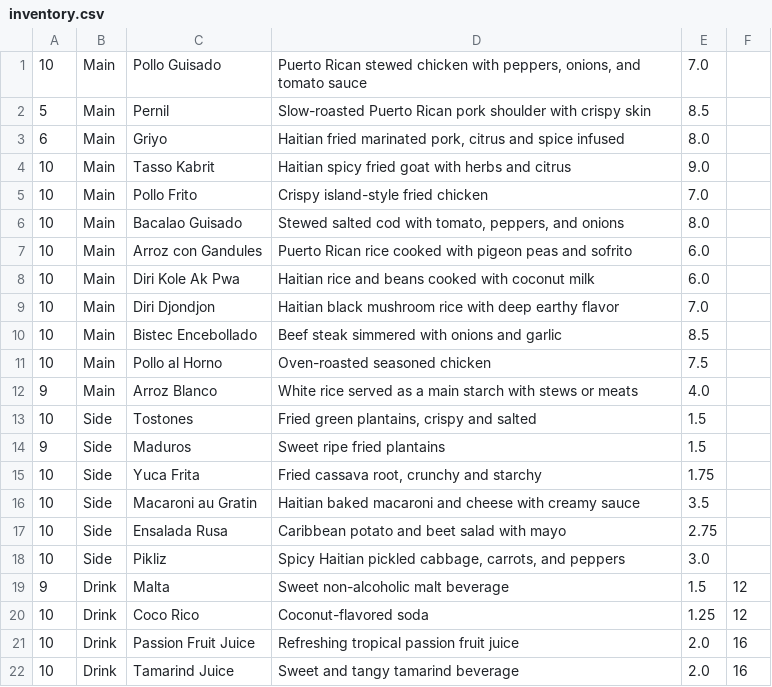
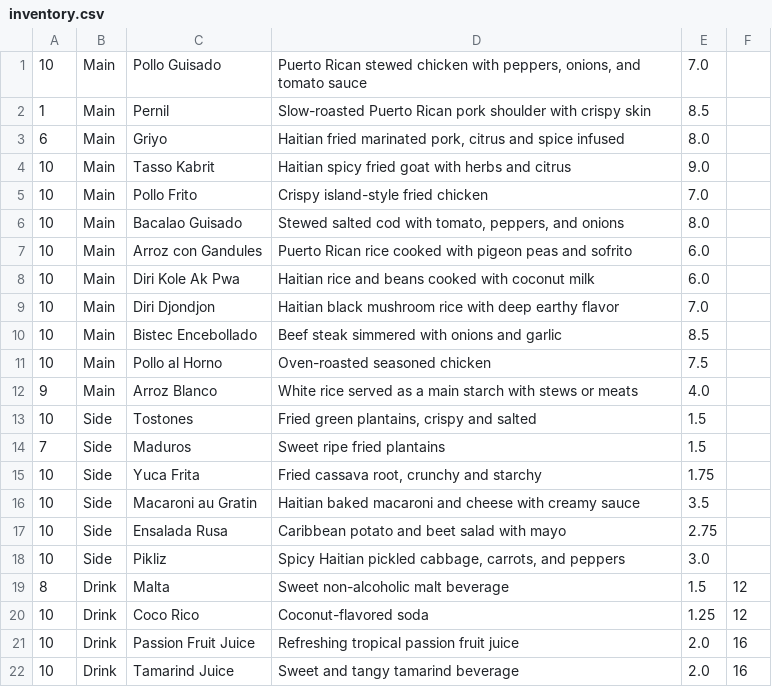
Before and after one commit to Avioti/Chez-Boriken-Custom-Food-Shop, a CSV file: src/main/resources/inventory.csv, drawn as a sheet.

```diff
--- a/src/main/resources/inventory.csv
+++ b/src/main/resources/inventory.csv
@@ -1,3 +1,3 @@
 10|Main|Pollo Guisado|Puerto Rican stewed chicken with peppers, onions, and tomato sauce|7.0
-5|Main|Pernil|Slow-roasted Puerto Rican pork shoulder with crispy skin|8.5
+1|Main|Pernil|Slow-roasted Puerto Rican pork shoulder with crispy skin|8.5
 6|Main|Griyo|Haitian fried marinated pork, citrus and spice infused|8.0
@@ -13,3 +13,3 @@
 10|Side|Tostones|Fried green plantains, crispy and salted|1.5
-9|Side|Maduros|Sweet ripe fried plantains|1.5
+7|Side|Maduros|Sweet ripe fried plantains|1.5
 10|Side|Yuca Frita|Fried cassava root, crunchy and starchy|1.75
@@ -18,3 +18,3 @@
 10|Side|Pikliz|Spicy Haitian pickled cabbage, carrots, and peppers|3.0
-9|Drink|Malta|Sweet non-alcoholic malt beverage|1.5|12
+8|Drink|Malta|Sweet non-alcoholic malt beverage|1.5|12
 10|Drink|Coco Rico|Coconut-flavored soda|1.25|12
```
Also changed, not shown: 9 other files.
